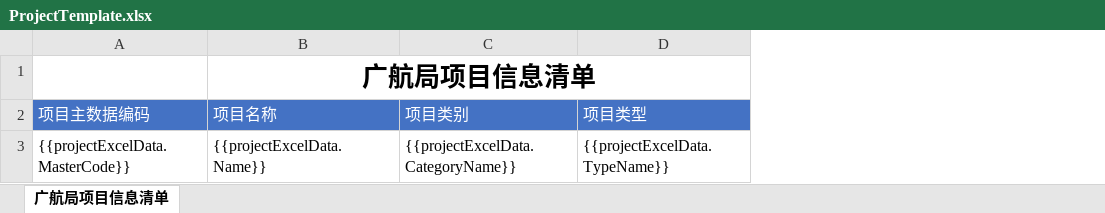
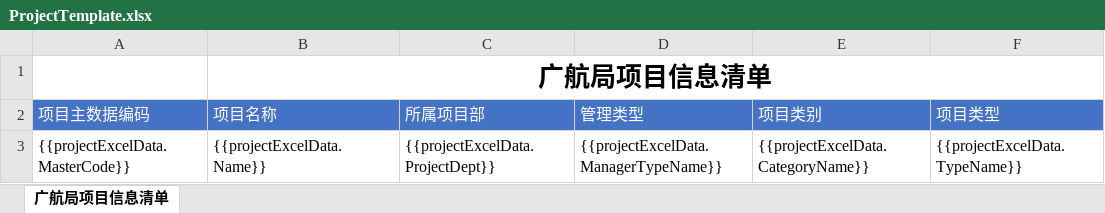
Before and after one commit to Pengyjun/NetCoreAPI, an Excel workbook: GHMonitoringCenterApi.Domain.Shared/Template/Excel/ProjectTemplate.xlsx, sheet 广航局项目信息清单, drawn as a sheet; only a part is shown; values as stored, in another font and other column widths than the file's, no borders; the diff names each change by its address in the sheet, - before the commit and + after, or states it on an @@ line.

```diff
--- a/GHMonitoringCenterApi.Domain.Shared/Template/Excel/ProjectTemplate.xlsx (sheet 广航局项目信息清单)
+++ b/GHMonitoringCenterApi.Domain.Shared/Template/Excel/ProjectTemplate.xlsx (sheet 广航局项目信息清单)
+column C (所属项目部), row 3: {{projectExcelData.ProjectDept}}
+column D (管理类型), row 3: {{projectExcelData.ManagerTypeName}}
```
Also changed, not shown: 2 other files.
